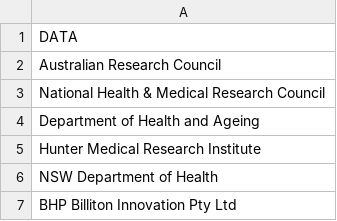
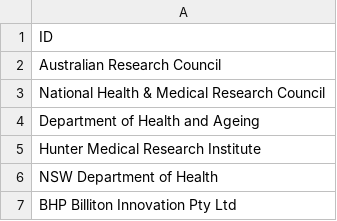
Before and after one commit to redbox-mint-contrib/lacs, a CSV file: src/main/config/home/data/FundingBodies.csv, drawn as a sheet; only a part is shown.

Commit message:
Fixed Title column name to ID

```diff
--- a/src/main/config/home/data/FundingBodies.csv
+++ b/src/main/config/home/data/FundingBodies.csv
@@ -1,2 +1,2 @@
-DATA
+ID
 "Australian Research Council"
```
